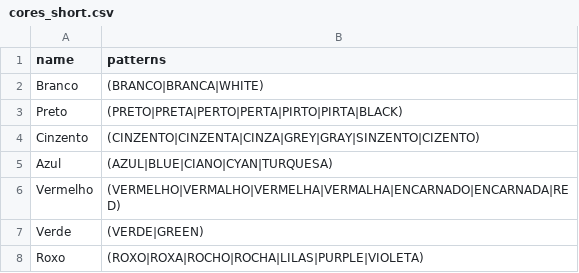
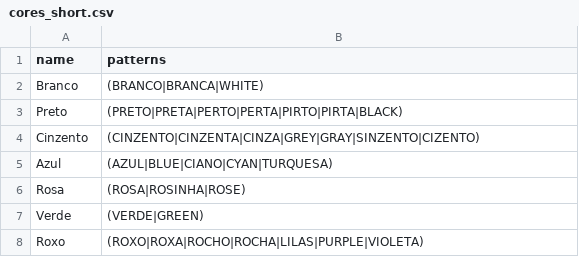
Before and after one commit to jsollari/OE-IUT2020, a CSV file: data/cores_short.csv, drawn as a sheet; removed rows and columns are numbered as before the commit, all else as after; the diff names each change by its address in the sheet, - before the commit and + after, or states it on an @@ line.

```diff
--- a/data/cores_short.csv
+++ b/data/cores_short.csv
-row 6: Vermelho | (VERMELHO|VERMALHO|VERMELHA|VERMALHA|ENCARNADO|ENCARNADA|RED)
+row 6: Rosa | (ROSA|ROSINHA|ROSE)
```
Also changed, not shown: 3 other files.
